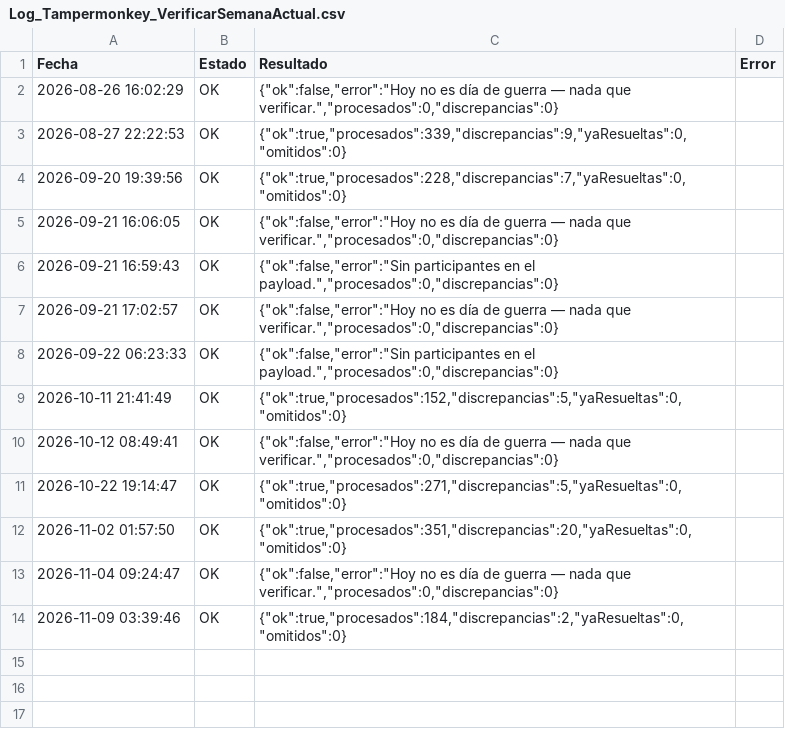
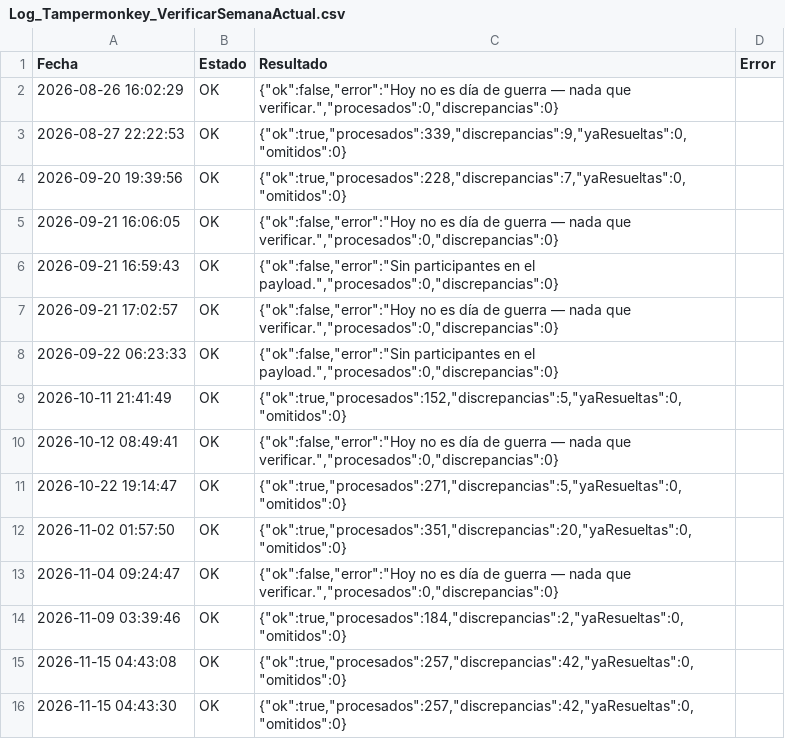
Before and after one commit to GrupoTerna/Backend, a CSV file: Datos descargados/CSV/Tampermonkey/Log_Tampermonkey_VerificarSemanaActual.csv, drawn as a sheet; the diff names each change by its address in the sheet, - before the commit and + after, or states it on an @@ line.

Commit message:
Datos descargados: copia automática desde Drive - 15/11/2026 04:44:42 (Lima) - 3 archivos

```diff
--- a/Datos descargados/CSV/Tampermonkey/Log_Tampermonkey_VerificarSemanaActual.csv
+++ b/Datos descargados/CSV/Tampermonkey/Log_Tampermonkey_VerificarSemanaActual.csv
+row 15: 2026-11-15 04:43:08 | OK | {"ok":true,"procesados":257,"discrepancias":42,"yaResueltas":0,"omitidos":0}
+row 16: 2026-11-15 04:43:30 | OK | {"ok":true,"procesados":257,"discrepancias":42,"yaResueltas":0,"omitidos":0}
```
Also changed, not shown: 2 other files.
